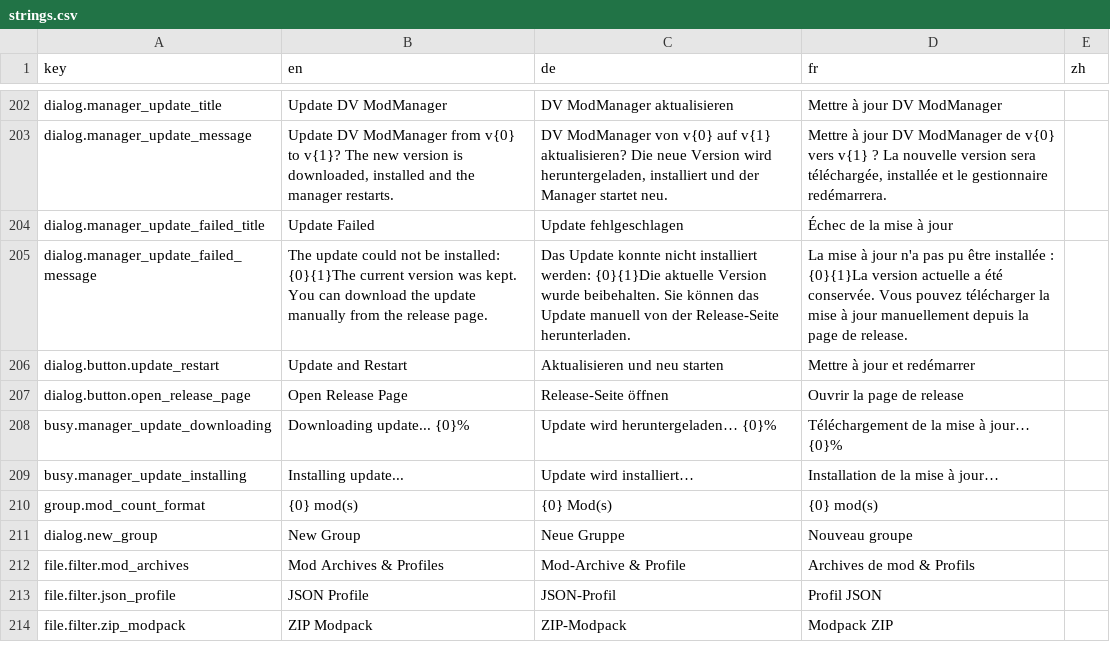
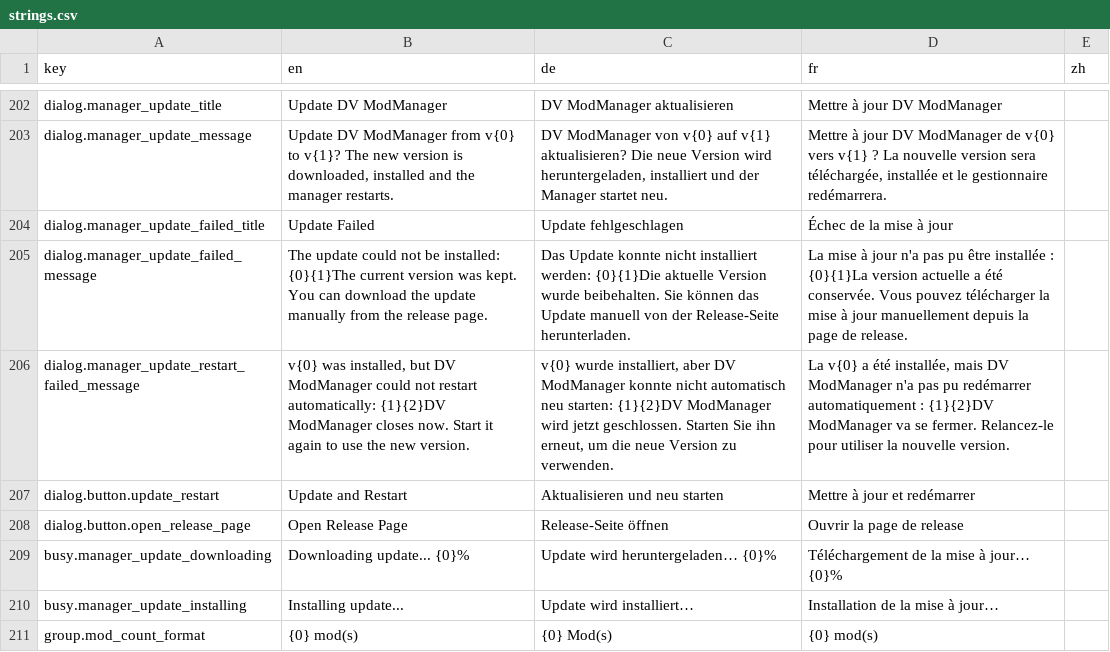
Before and after one commit to Fuggschen/DVModManager, a CSV file: DVModManager/Resources/strings.csv, drawn as a sheet; only a part is shown, gaps mark what is left out; the shorter side is filled out with more unchanged rows; the diff names each change by its address in the sheet, - before the commit and + after, or states it on an @@ line.

Commit message:
fix: report installed update when only the restart fails
Signed-off-by: Fuggschen <fuggschen@krk-gaming.de>

```diff
--- a/DVModManager/Resources/strings.csv
+++ b/DVModManager/Resources/strings.csv
+row 206: dialog.manager_update_restart_failed_message | v{0} was installed, but DV ModManager could not restart automatically: {1}{2}DV ModManager closes now. Start it again to use the new version. | v{0} wurde installiert, aber DV ModManager konnte nicht automatisch neu starten: {1}{2}DV ModManager wird jetzt geschlossen. Starten Sie ihn erneut, um die neue Version zu verwenden. | La v{0} a été installée, mais DV ModManager n'a pas pu redémarrer automatiquement : {1}{2}DV ModManager va se fermer. Relancez-le pour utiliser la nouvelle version.
```
Also changed, not shown: 1 other file.
